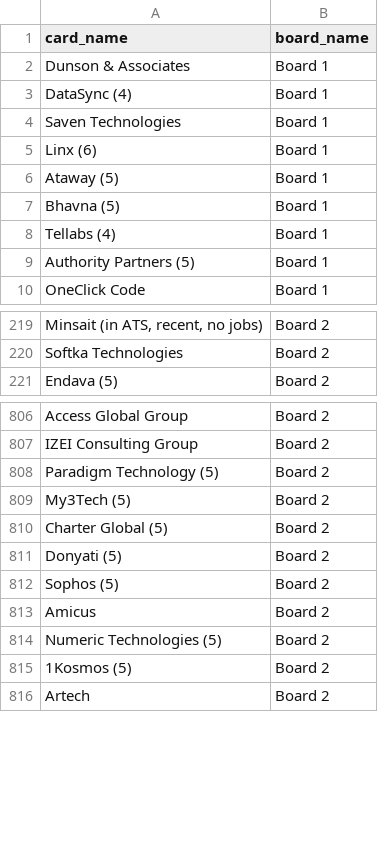
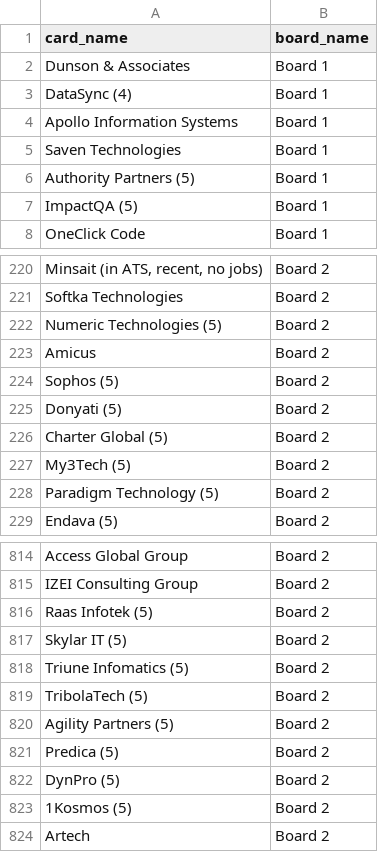
Before and after one commit to Falinkaz/autofdboardv1, a CSV file: cards_export.csv, drawn as a sheet; only a part is shown, gaps mark what is left out; addresses are those after the commit; the diff covers the shown part only; the diff names each change by its address in the sheet, - before the commit and + after, or states it on an @@ line.

```diff
--- a/cards_export.csv
+++ b/cards_export.csv
@@ row 72 moved to row 4: Apollo Information Systems @@
@@ row 5 moved to row 70: Linx (6) @@
@@ row 6 moved to row 52: Ataway (5) @@
@@ row 7 moved to row 61: Bhavna (5) @@
@@ row 8 moved to row 66: Tellabs (4) @@
+row 7: ImpactQA (5) | Board 1
@@ row 814 moved to row 222: Numeric Technologies (5) @@
@@ row 813 moved to row 223: Amicus @@
@@ row 812 moved to row 224: Sophos (5) @@
+row 225: Donyati (5) | Board 2
+row 226: Charter Global (5) | Board 2
+row 227: My3Tech (5) | Board 2
+row 228: Paradigm Technology (5) | Board 2
+row 816: Raas Infotek (5) | Board 2
+row 817: Skylar IT (5) | Board 2
-A818 (card_name): Paradigm Technology (5)
+A818 (card_name): Triune Infomatics (5)
-A819 (card_name): My3Tech (5)
+A819 (card_name): TribolaTech (5)
-A820 (card_name): Charter Global (5)
+A820 (card_name): Agility Partners (5)
+row 821: Predica (5) | Board 2
-A822 (card_name): Donyati (5)
+A822 (card_name): DynPro (5)
```
Also changed, not shown: 10 moved rows and 1 edited cell elsewhere in this file.
